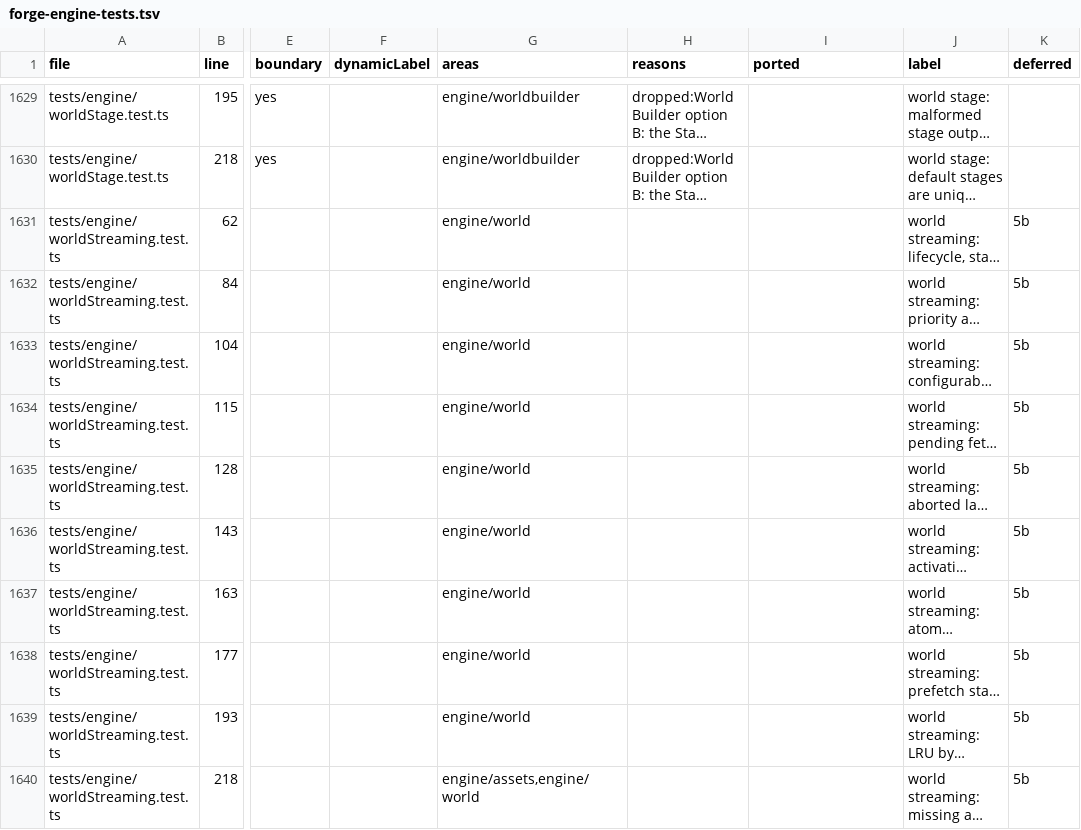
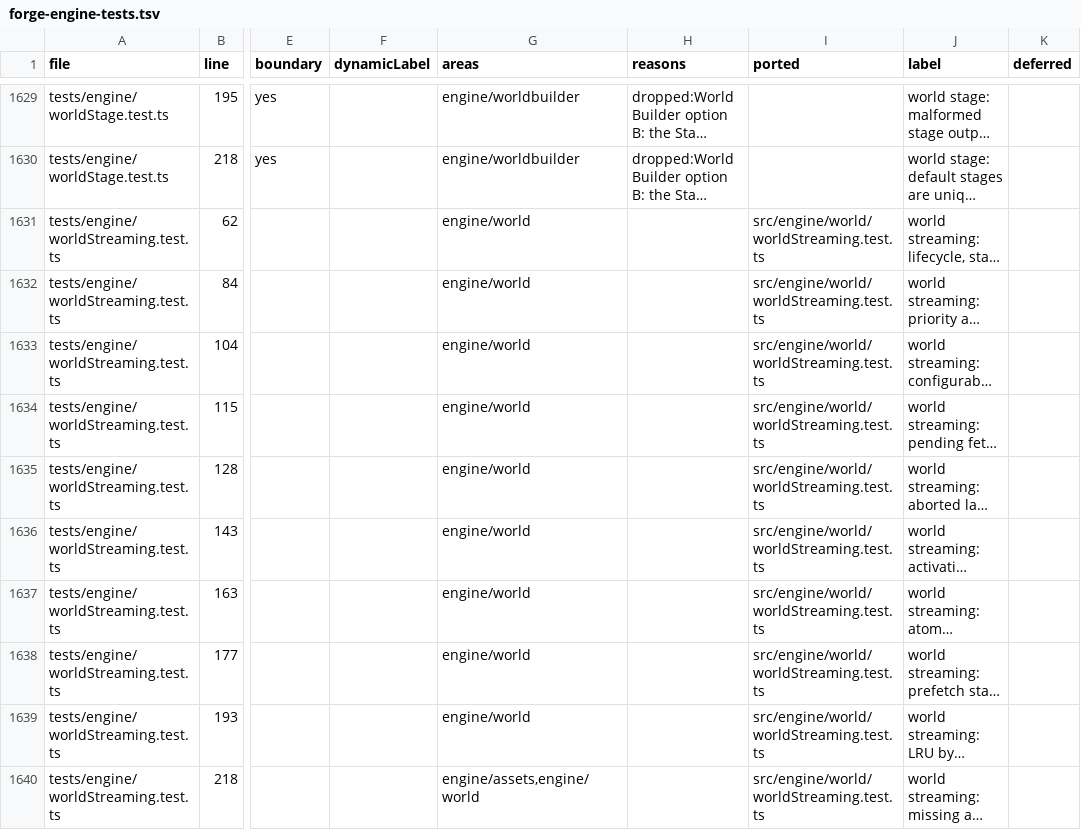
Before and after one commit to emrtrn/Forge-WebGPU, a TSV file: docs/port/forge-engine-tests.tsv, drawn as a sheet; only a part is shown, gaps mark what is left out; long unchanged cells end in …; the diff covers the shown part only; the diff names each change by its address in the sheet, - before the commit and + after, or states it on an @@ line.

```diff
--- a/docs/port/forge-engine-tests.tsv
+++ b/docs/port/forge-engine-tests.tsv
-I1631:I1640 (ported): (empty)
+I1631:I1640 (ported): src/engine/world/worldStreaming.test.ts
-K1631:K1640 (deferred): 5b
+K1631:K1640 (deferred): (empty)
```
Also changed, not shown: 20 edited cells elsewhere in this file, 19 other files.
